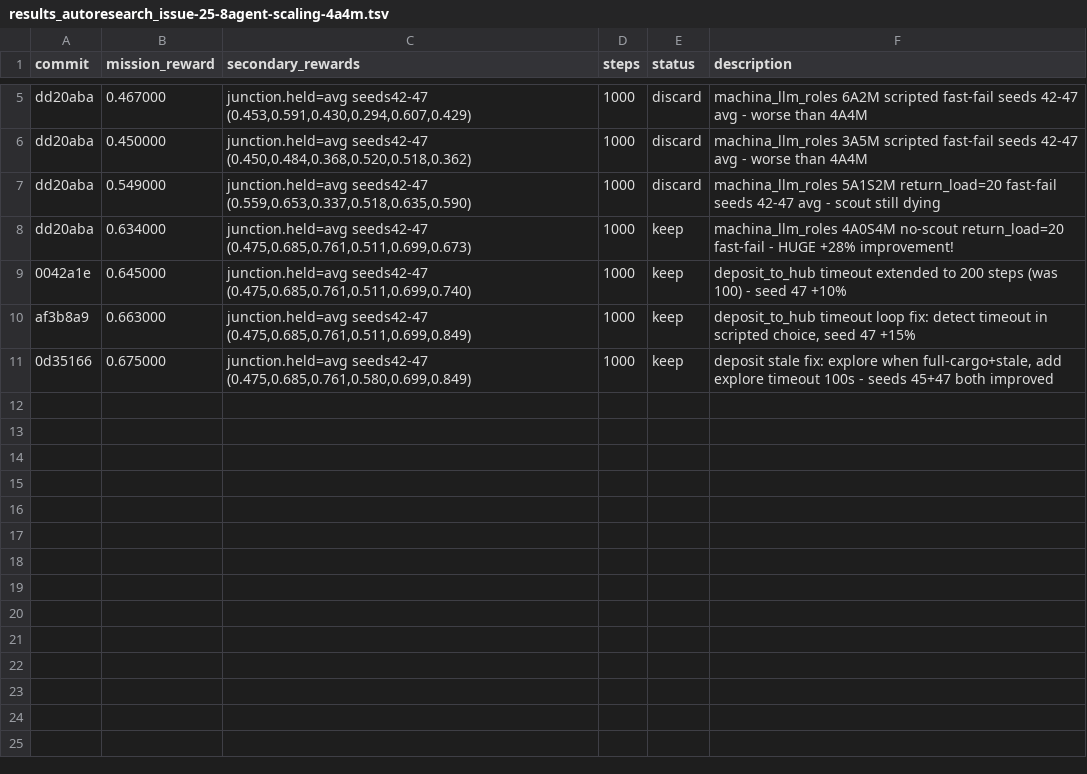
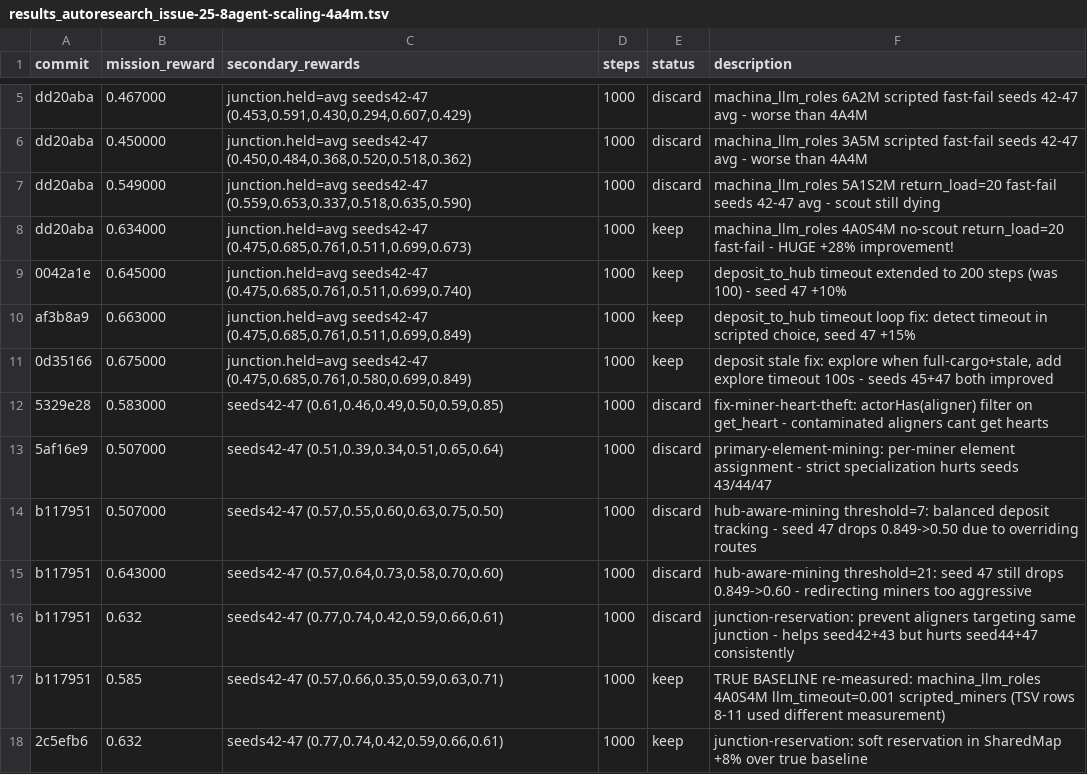
Before and after one commit to SolbiatiAlessandro/cogames, a TSV file: docs/results_autoresearch_issue-25-8agent-scaling-4a4m.tsv, drawn as a sheet; only a part is shown, gaps mark what is left out; the diff names each change by its address in the sheet, - before the commit and + after, or states it on an @@ line.

```diff
--- a/docs/results_autoresearch_issue-25-8agent-scaling-4a4m.tsv
+++ b/docs/results_autoresearch_issue-25-8agent-scaling-4a4m.tsv
+row 12: 5329e28 | 0.583000 | seeds42-47 (0.61,0.46,0.49,0.50,0.59,0.85) | 1000 | discard | fix-miner-heart-theft: actorHas(aligner) filter on get_heart - contaminated aligners cant get hearts
+row 13: 5af16e9 | 0.507000 | seeds42-47 (0.51,0.39,0.34,0.51,0.65,0.64) | 1000 | discard | primary-element-mining: per-miner element assignment - strict specialization hurts seeds 43/44/47
+row 14: b117951 | 0.507000 | seeds42-47 (0.57,0.55,0.60,0.63,0.75,0.50) | 1000 | discard | hub-aware-mining threshold=7: balanced deposit tracking - seed 47 drops 0.849->0.50 due to overriding routes
+row 15: b117951 | 0.643000 | seeds42-47 (0.57,0.64,0.73,0.58,0.70,0.60) | 1000 | discard | hub-aware-mining threshold=21: seed 47 still drops 0.849->0.60 - redirecting miners too aggressive
+row 16: b117951 | 0.632 | seeds42-47 (0.77,0.74,0.42,0.59,0.66,0.61) | 1000 | discard | junction-reservation: prevent aligners targeting same junction - helps seed42+43 but hurts seed44+47 consistently
+row 17: b117951 | 0.585 | seeds42-47 (0.57,0.66,0.35,0.59,0.63,0.71) | 1000 | keep | TRUE BASELINE re-measured: machina_llm_roles 4A0S4M llm_timeout=0.001 scripted_miners (TSV rows 8-11 used different measurement)
+row 18: 2c5efb6 | 0.632 | seeds42-47 (0.77,0.74,0.42,0.59,0.66,0.61) | 1000 | keep | junction-reservation: soft reservation in SharedMap +8% over true baseline
```
Also changed, not shown: 1 other file.
